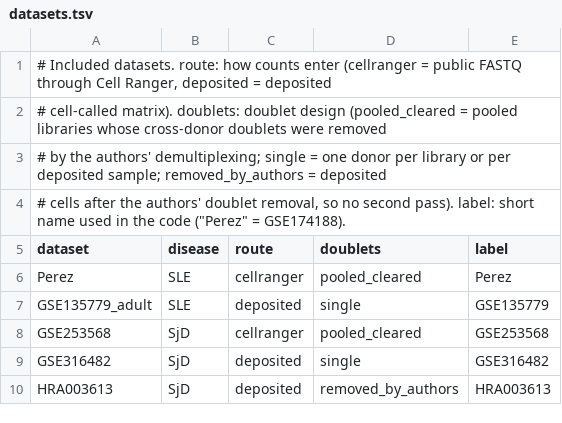
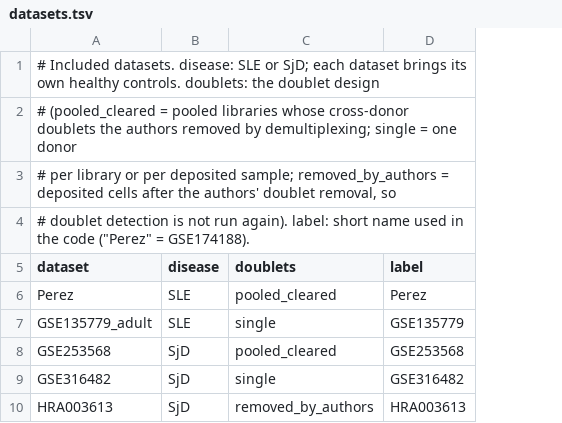
Before and after one commit to Davidn1095/comparative-scrnaseq-pipeline, a TSV file: pipeline_py/datasets.tsv, drawn as a sheet; the diff names each change by its address in the sheet, - before the commit and + after, or states it on an @@ line.

Commit message:
pipeline_py: the code of the private analysis branch, with paths as environment variables
00_genotype.py and 00_inputs.py replace the step-00 scripts and genotype.sh; 07_figure_data.py and
08_figures.R write every figure and table; cellranger.sh is the script that was run. datasets.tsv
explains its columns only.

```diff
--- a/pipeline_py/datasets.tsv
+++ b/pipeline_py/datasets.tsv
-column C (route), rows 6-10: cellranger | deposited | cellranger | deposited | deposited
-A1 (dataset): …Included datasets. route: how counts enter (cellranger = public FASTQ through Cell Ranger, deposited = deposited
+A1 (dataset): …Included datasets. disease: SLE or SjD; each dataset brings its own healthy controls. doublets: the doublet design
-A2 (dataset): # cell-called matrix). doublets: doublet design (pooled_cleared = pooled libraries whose cross-donor doublets were removed
+A2 (dataset): # (pooled_cleared = pooled libraries whose cross-donor doublets the authors removed by demultiplexing; single = one donor
-A3 (dataset): # by the authors' demultiplexing; single = one donor per library or per deposited sample; removed_by_authors = deposited
+A3 (dataset): # per library or per deposited sample; removed_by_authors = deposited cells after the authors' doublet removal, so
-A4 (dataset): # cells after the authors' doublet removal, so no second pass). label: short…
+A4 (dataset): # doublet detection is not run again). label: short…
```
Also changed, not shown: 19 other files.
